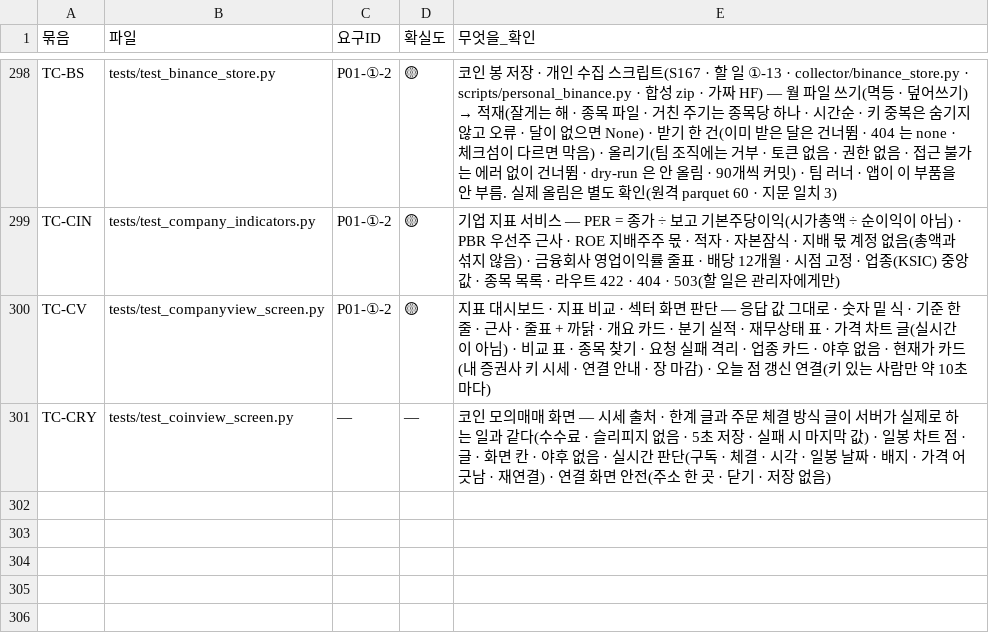
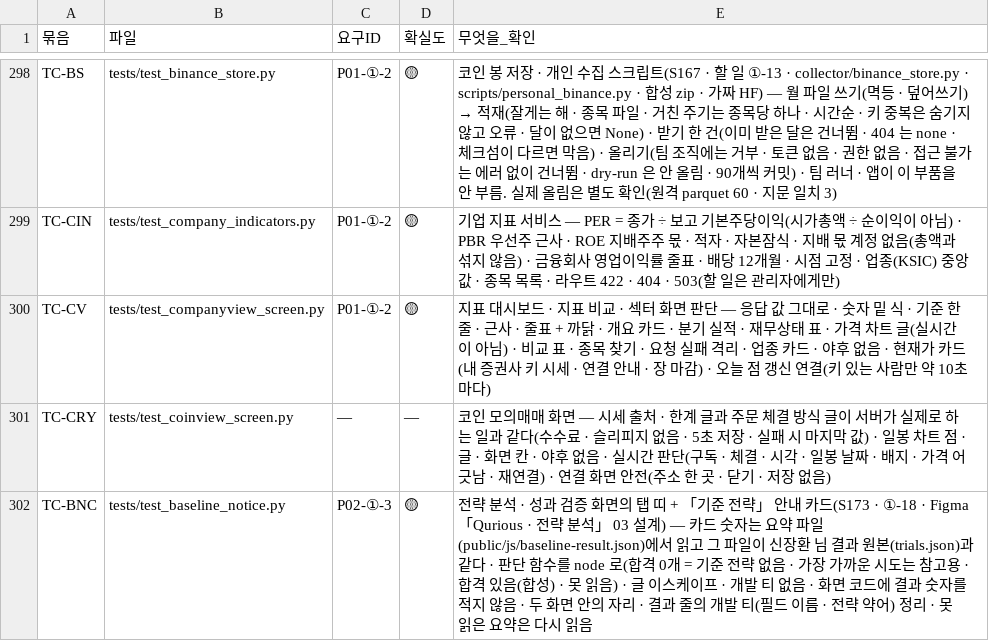
Before and after one commit to EST-team-project/Qurious, a TSV file: docs/phase-3/01-analysis/requirements/대장/시험-요구대장.tsv, drawn as a sheet; only a part is shown, gaps mark what is left out; the diff names each change by its address in the sheet, - before the commit and + after, or states it on an @@ line.

```diff
--- a/docs/phase-3/01-analysis/requirements/대장/시험-요구대장.tsv
+++ b/docs/phase-3/01-analysis/requirements/대장/시험-요구대장.tsv
+row 302: TC-BNC | tests/test_baseline_notice.py | P02-①-3 | 🟡 | 전략 분석 · 성과 검증 화면의 탭 띠 + 「기준 전략」 안내 카드(S173 · ①-18 · Figma 「Qurious · 전략 분석」 03 설계) — 카드 숫자는 요약 파일(public/js/baseline-result.json)에서 읽고 그 파일이 신장환 님 결과 원본(trials.json)과 같다 · 판단 함수를 node 로(합격 0개 = 기준 전략 없음 · 가장 가까운 시도는 참고용 · 합격 있음(합성) · 못 읽음) · 글 이스케이프 · 개발 티 없음 · 화면 코드에 결과 숫자를 적지 않음 · 두 화면 안의 자리 · 결과 줄의 개발 티(필드 이름 · 전략 약어) 정리 · 못 읽은 요약은 다시 읽음
```
Also changed, not shown: docs/phase-3/04-testing/대장/기능완성도-점검표.tsv, 19 other files.
